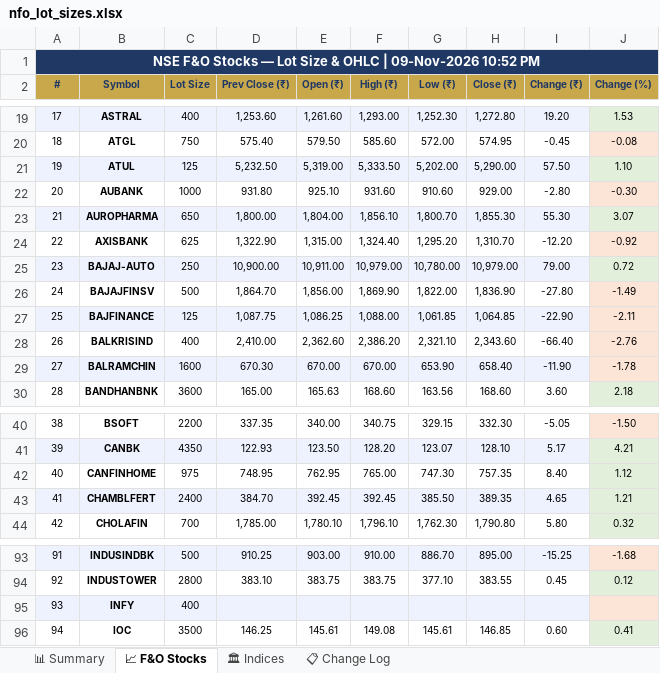
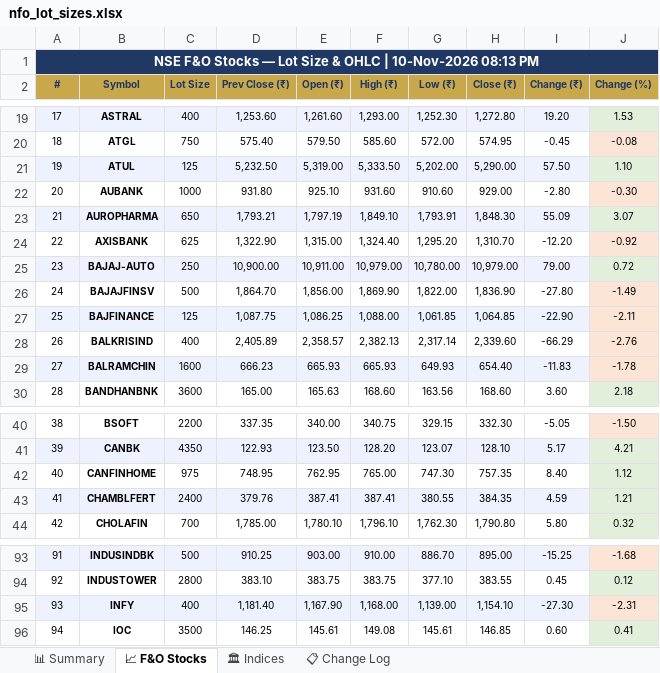
Before and after one commit to spurandhar0/nfo-lot-size-tracker, an Excel workbook: data/nfo_lot_sizes.xlsx, sheet 📈 F&O Stocks, drawn as a sheet; only a part is shown, gaps mark what is left out; values as stored, in another font and other column widths than the file's, no borders; the diff covers the shown part only; the diff names each change by its address in the sheet, - before the commit and + after, or states it on an @@ line.

```diff
--- a/data/nfo_lot_sizes.xlsx (sheet 📈 F&O Stocks)
+++ b/data/nfo_lot_sizes.xlsx (sheet 📈 F&O Stocks)
-A1 (#): …OHLC | 09-Nov-2026 10:52 PM
+A1 (#): …OHLC | 10-Nov-2026 08:13 PM
-D23 (Prev Close (₹)): 1,800.00
+D23 (Prev Close (₹)): 1,793.21
-E23 (Open (₹)): 1,804.00
+E23 (Open (₹)): 1,797.19
-F23 (High (₹)): 1,856.10
+F23 (High (₹)): 1,849.10
-G23 (Low (₹)): 1,800.70
+G23 (Low (₹)): 1,793.91
-H23 (Close (₹)): 1,855.30
+H23 (Close (₹)): 1,848.30
-I23 (Change (₹)): 55.30
+I23 (Change (₹)): 55.09
-D28 (Prev Close (₹)): 2,410.00
+D28 (Prev Close (₹)): 2,405.89
-E28 (Open (₹)): 2,362.60
+E28 (Open (₹)): 2,358.57
-F28 (High (₹)): 2,386.20
+F28 (High (₹)): 2,382.13
-G28 (Low (₹)): 2,321.10
+G28 (Low (₹)): 2,317.14
-H28 (Close (₹)): 2,343.60
+H28 (Close (₹)): 2,339.60
-I28 (Change (₹)): -66.40
+I28 (Change (₹)): -66.29
-D29 (Prev Close (₹)): 670.30
+D29 (Prev Close (₹)): 666.23
-E29 (Open (₹)): 670.00
+E29 (Open (₹)): 665.93
-F29 (High (₹)): 670.00
+F29 (High (₹)): 665.93
-G29 (Low (₹)): 653.90
+G29 (Low (₹)): 649.93
-H29 (Close (₹)): 658.40
+H29 (Close (₹)): 654.40
-I29 (Change (₹)): -11.90
+I29 (Change (₹)): -11.83
-D43 (Prev Close (₹)): 384.70
+D43 (Prev Close (₹)): 379.76
-E43 (Open (₹)): 392.45
+E43 (Open (₹)): 387.41
-F43 (High (₹)): 392.45
+F43 (High (₹)): 387.41
-G43 (Low (₹)): 385.50
+G43 (Low (₹)): 380.55
-H43 (Close (₹)): 389.35
+H43 (Close (₹)): 384.35
-I43 (Change (₹)): 4.65
+I43 (Change (₹)): 4.59
-D95 (Prev Close (₹)): (empty)
+D95 (Prev Close (₹)): 1,181.40
-E95 (Open (₹)): (empty)
+E95 (Open (₹)): 1,167.90
-F95 (High (₹)): (empty)
+F95 (High (₹)): 1,168.00
-G95 (Low (₹)): (empty)
+G95 (Low (₹)): 1,139.00
-H95 (Close (₹)): (empty)
+H95 (Close (₹)): 1,154.10
-I95 (Change (₹)): (empty)
+I95 (Change (₹)): -27.30
-J95 (Change (%)): (empty)
+J95 (Change (%)): -2.31
```
Also changed, not shown: 12 edited cells elsewhere in this sheet, sheet 📊 Summary, sheet 📋 Change Log, sheet 🏛 Indices, 1 other file.
